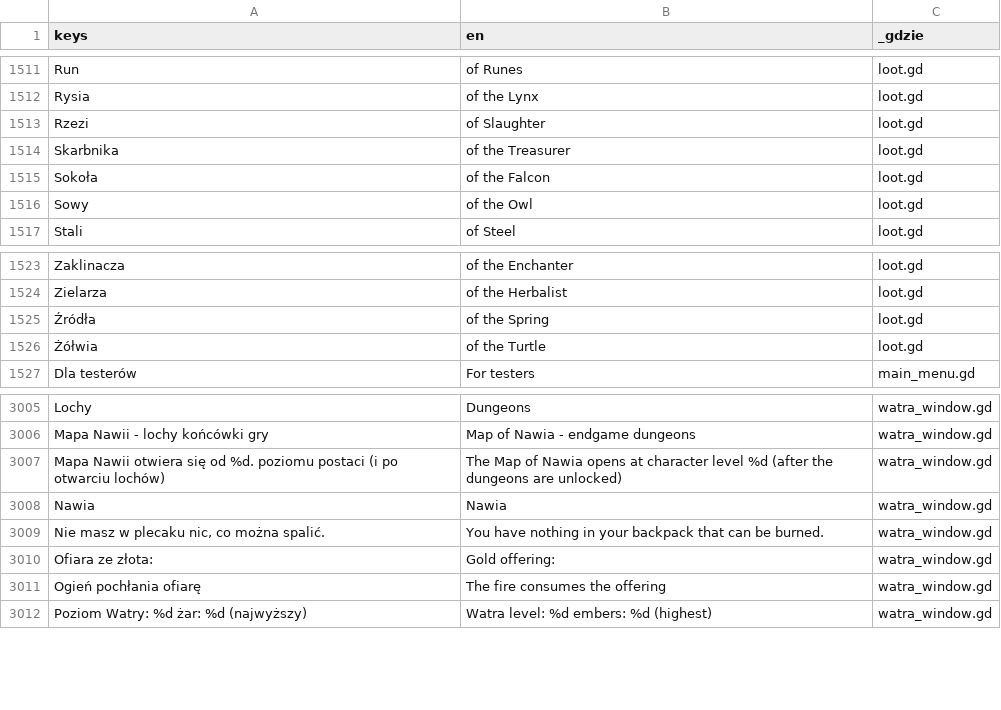
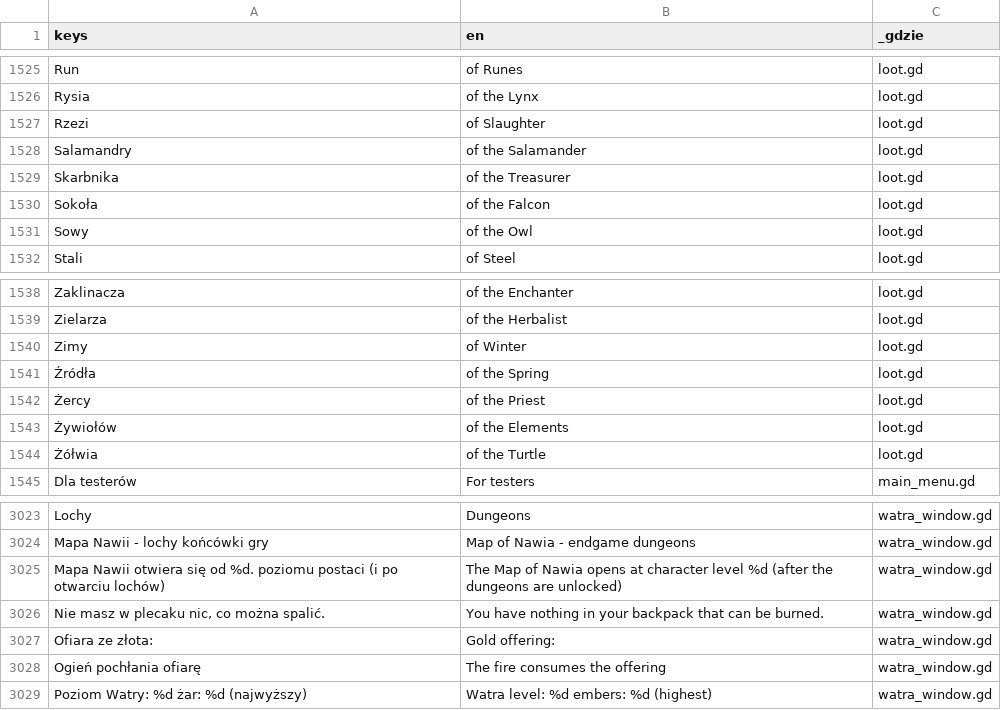
Before and after one commit to slota145/Watra, a CSV file: translations/teksty.csv, drawn as a sheet; only a part is shown, gaps mark what is left out; removed rows and columns are numbered as before the commit, all else as after; the diff covers the shown part only; the diff names each change by its address in the sheet, - before the commit and + after, or states it on an @@ line.

```diff
--- a/translations/teksty.csv
+++ b/translations/teksty.csv
+row 1528: Salamandry | of the Salamander | loot.gd
+row 1540: Zimy | of Winter | loot.gd
+row 1542: Żercy | of the Priest | loot.gd
+row 1543: Żywiołów | of the Elements | loot.gd
-row 3008: Nawia | Nawia | watra_window.gd
```
Also changed, not shown: 14 added rows elsewhere in this file, 34 other files.
